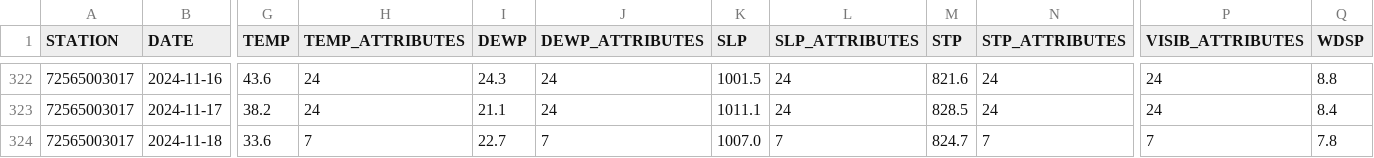
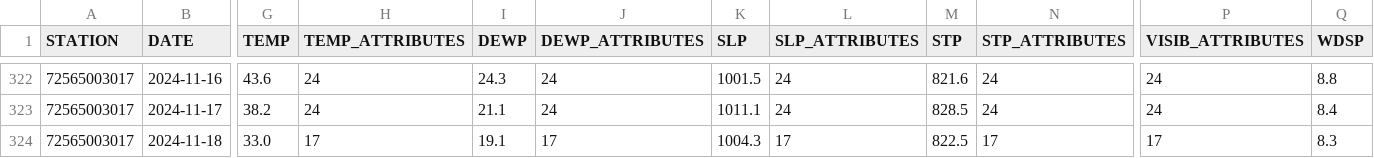
Before and after one commit to HulacSt/den-weather, a CSV file: data/daily/raw/2024.csv, drawn as a sheet; only a part is shown, gaps mark what is left out; the diff covers the shown part only; the diff names each change by its address in the sheet, - before the commit and + after, or states it on an @@ line.

```diff
--- a/data/daily/raw/2024.csv
+++ b/data/daily/raw/2024.csv
-G324 (TEMP): 33.6
+G324 (TEMP): 33.0
-H324 (TEMP_ATTRIBUTES): 7
+H324 (TEMP_ATTRIBUTES): 17
-I324 (DEWP): 22.7
+I324 (DEWP): 19.1
-J324 (DEWP_ATTRIBUTES): 7
+J324 (DEWP_ATTRIBUTES): 17
-K324 (SLP): 1007.0
+K324 (SLP): 1004.3
-L324 (SLP_ATTRIBUTES): 7
+L324 (SLP_ATTRIBUTES): 17
-M324 (STP): 824.7
+M324 (STP): 822.5
-N324 (STP_ATTRIBUTES): 7
+N324 (STP_ATTRIBUTES): 17
-P324 (VISIB_ATTRIBUTES): 7
+P324 (VISIB_ATTRIBUTES): 17
-Q324 (WDSP): 7.8
+Q324 (WDSP): 8.3
```
Also changed, not shown: 3 edited cells elsewhere in this file, 1 other file.
